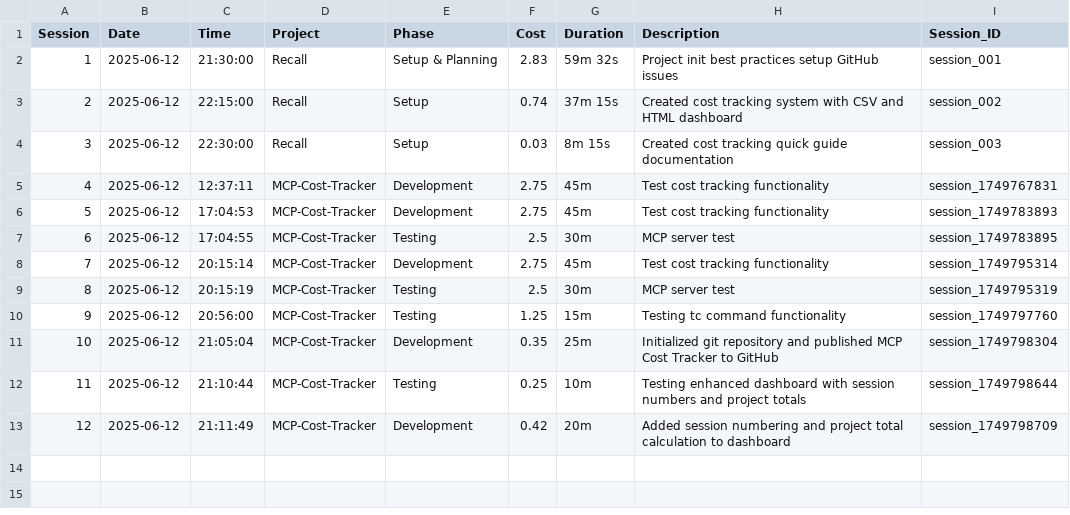
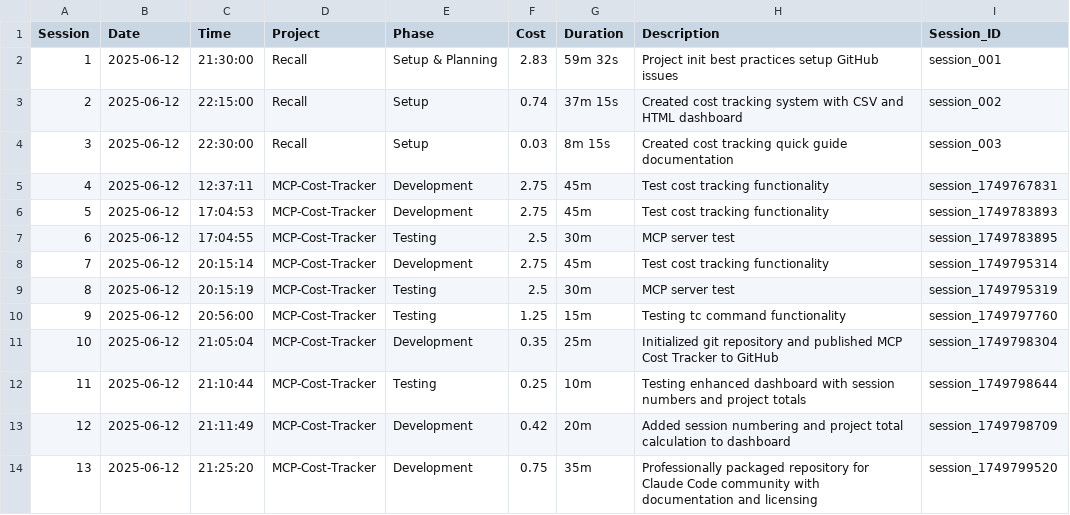
Before and after one commit to IgniteStudiosLtd/mcp-cost-tracker, a CSV file: data/costs.csv, drawn as a sheet.

```diff
--- a/data/costs.csv
+++ b/data/costs.csv
@@ -13 +13,2 @@ Session,Date,Time,Project,Phase,Cost,Duration,Description,Session_ID
 12,2025-06-12,21:11:49,MCP-Cost-Tracker,Development,0.42,20m,Added session numbering and project total calculation to dashboard,session_1749798709
+13,2025-06-12,21:25:20,MCP-Cost-Tracker,Development,0.75,35m,Professionally packaged repository for Claude Code community with documentation and licensing,session_1749799520
```
Also changed, not shown: 5 other files.
